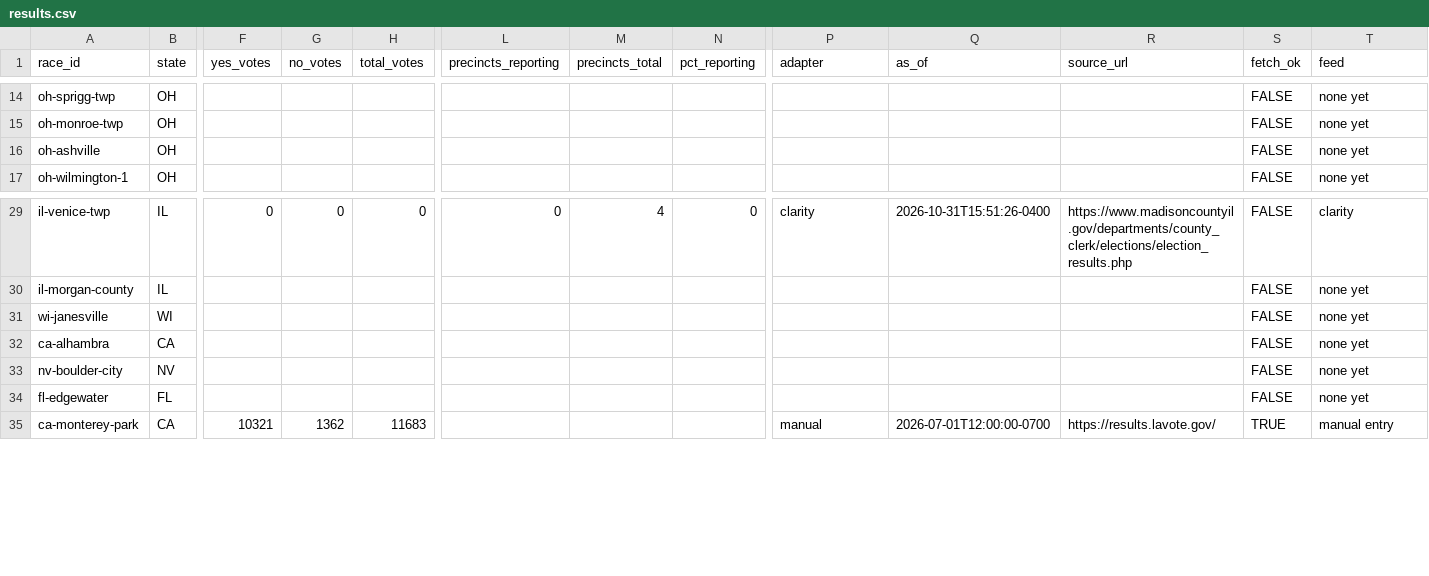
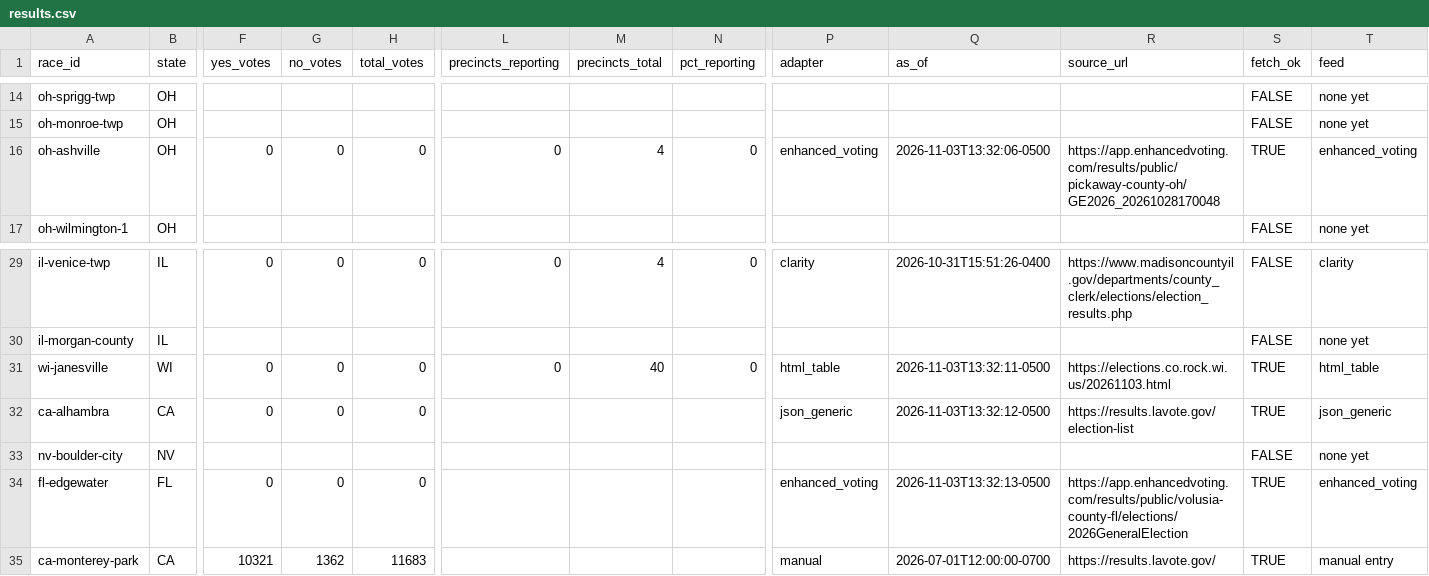
Before and after one commit to alexlundry/data_center_ballot_tracker, a CSV file: site/data/results.csv, drawn as a sheet; only a part is shown, gaps mark what is left out; the diff names each change by its address in the sheet, - before the commit and + after, or states it on an @@ line.

Commit message:
results 2026-11-03T18:32Z

```diff
--- a/site/data/results.csv
+++ b/site/data/results.csv
-F16 (yes_votes): (empty)
+F16 (yes_votes): 0
-G16 (no_votes): (empty)
+G16 (no_votes): 0
-H16 (total_votes): (empty)
+H16 (total_votes): 0
-L16 (precincts_reporting): (empty)
+L16 (precincts_reporting): 0
-M16 (precincts_total): (empty)
+M16 (precincts_total): 4
-N16 (pct_reporting): (empty)
+N16 (pct_reporting): 0
-P16 (adapter): (empty)
+P16 (adapter): enhanced_voting
-Q16 (as_of): (empty)
+Q16 (as_of): 2026-11-03T13:32:06-0500
-R16 (source_url): (empty)
+R16 (source_url): https://app.enhancedvoting.com/results/public/pickaway-county-oh/GE2026_20261028170048
-S16 (fetch_ok): FALSE
+S16 (fetch_ok): TRUE
-T16 (feed): none yet
+T16 (feed): enhanced_voting
-F31:F32 (yes_votes): (empty)
+F31:F32 (yes_votes): 0
-G31:G32 (no_votes): (empty)
+G31:G32 (no_votes): 0
-H31:H32 (total_votes): (empty)
+H31:H32 (total_votes): 0
-L31 (precincts_reporting): (empty)
+L31 (precincts_reporting): 0
-M31 (precincts_total): (empty)
+M31 (precincts_total): 40
-N31 (pct_reporting): (empty)
+N31 (pct_reporting): 0
-P31 (adapter): (empty)
+P31 (adapter): html_table
-Q31 (as_of): (empty)
+Q31 (as_of): 2026-11-03T13:32:11-0500
-R31 (source_url): (empty)
+R31 (source_url): https://elections.co.rock.wi.us/20261103.html
-S31:S32 (fetch_ok): FALSE
+S31:S32 (fetch_ok): TRUE
-T31 (feed): none yet
+T31 (feed): html_table
-P32 (adapter): (empty)
+P32 (adapter): json_generic
-Q32 (as_of): (empty)
+Q32 (as_of): 2026-11-03T13:32:12-0500
-R32 (source_url): (empty)
+R32 (source_url): https://results.lavote.gov/election-list
-T32 (feed): none yet
+T32 (feed): json_generic
-F34 (yes_votes): (empty)
+F34 (yes_votes): 0
-G34 (no_votes): (empty)
+G34 (no_votes): 0
-H34 (total_votes): (empty)
+H34 (total_votes): 0
-P34 (adapter): (empty)
+P34 (adapter): enhanced_voting
-Q34 (as_of): (empty)
+Q34 (as_of): 2026-11-03T13:32:13-0500
-R34 (source_url): (empty)
+R34 (source_url): https://app.enhancedvoting.com/results/public/volusia-county-fl/elections/2026GeneralElection
-S34 (fetch_ok): FALSE
+S34 (fetch_ok): TRUE
-T34 (feed): none yet
+T34 (feed): enhanced_voting
```
Also changed, not shown: 1 other file.
